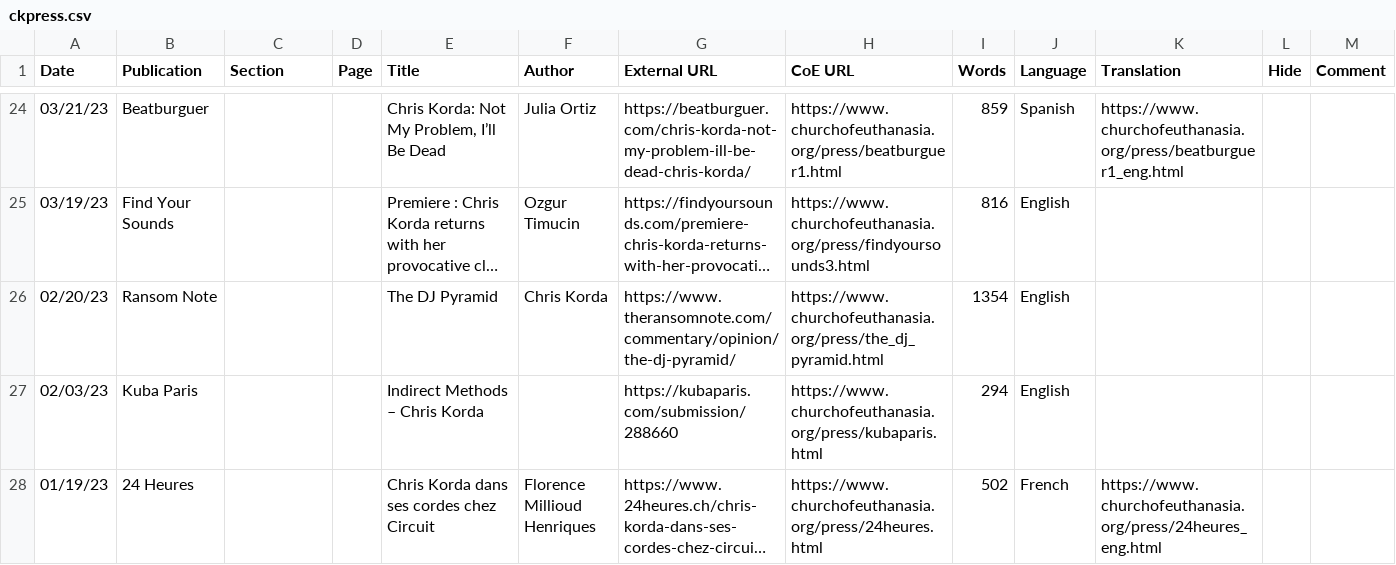
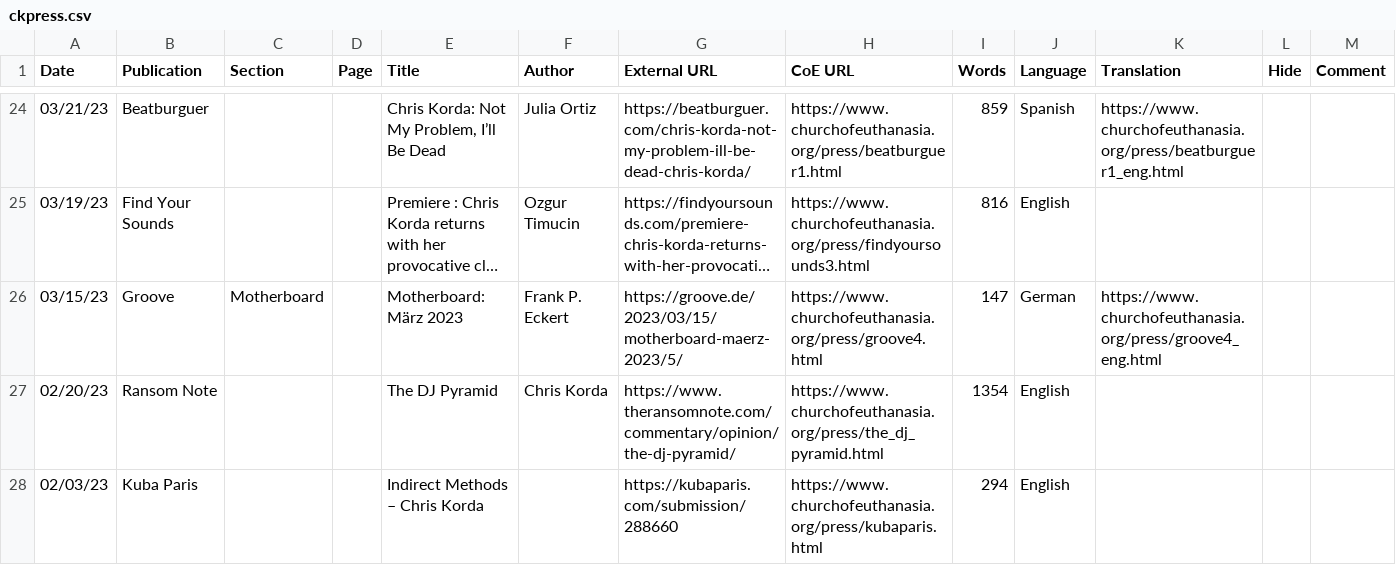
Before and after one commit to victimofleisure/victimofleisure.github.io, a CSV file: ckpress.csv, drawn as a sheet; only a part is shown, gaps mark what is left out; the shorter side is filled out with more unchanged rows; long unchanged cells end in …; the diff names each change by its address in the sheet, - before the commit and + after, or states it on an @@ line.

```diff
--- a/ckpress.csv
+++ b/ckpress.csv
+row 26: 03/15/23 | Groove | Motherboard |  | Motherboard: März 2023 | Frank P. Eckert | https://groove.de/2023/03/15/motherboard-maerz-2023/5/ | https://www.churchofeuthanasia.org/press/groove4.html | 147 | German | https://www.churchofeuthanasia.org/press/groove4_eng.html
```
Also changed, not shown: 1 other file.
